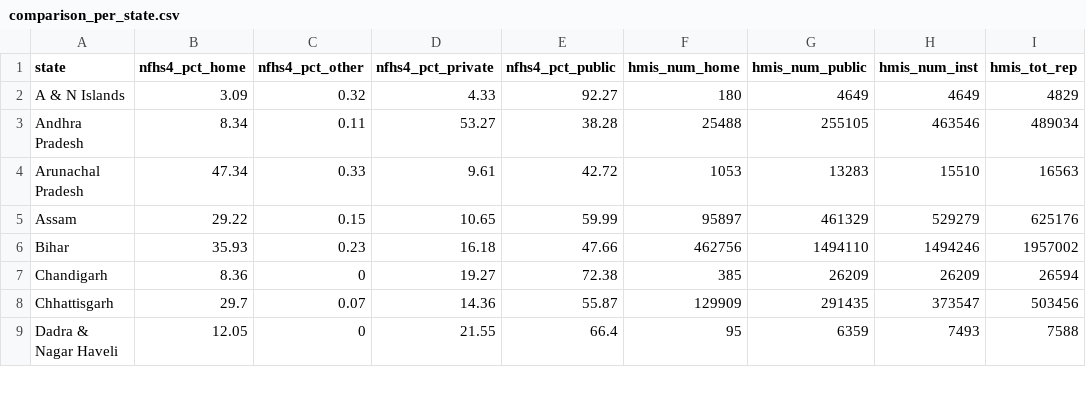
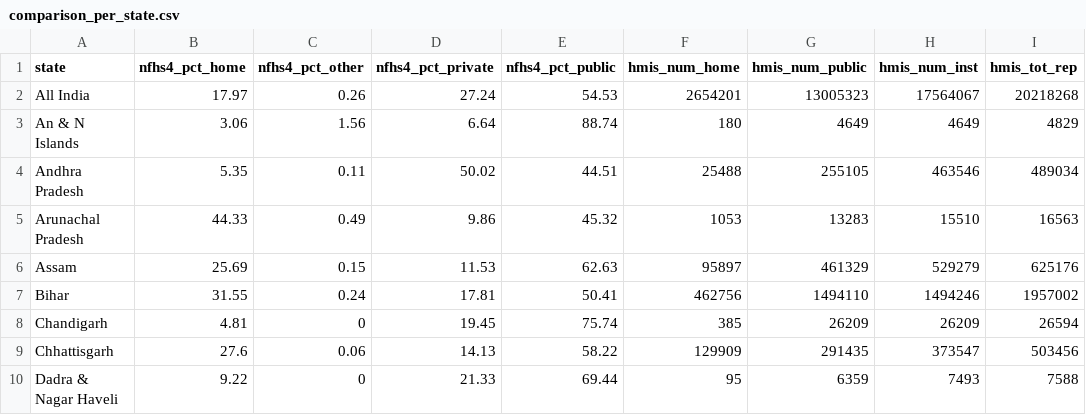
Before and after one commit to nfra/UttarPradeshNeoNatalHealth, a CSV file: data/comparison_per_state.csv, drawn as a sheet; only a part is shown; the diff covers the shown part only.

Commit message:
update to add all-India percentages and use the correct subsample of the data

```diff
--- a/data/comparison_per_state.csv
+++ b/data/comparison_per_state.csv
@@ -1,9 +1,10 @@
 state,nfhs4_pct_home,nfhs4_pct_other  ,nfhs4_pct_private,nfhs4_pct_public,hmis_num_home,hmis_num_public,hmis_num_inst,hmis_tot_rep
-A & N Islands,3.09,0.32,4.33,92.27,180,4649,4649,4829
-Andhra Pradesh,8.34,0.11,53.27,38.28,25488,255105,463546,489034
-Arunachal Pradesh,47.34,0.33,9.61,42.72,1053,13283,15510,16563
-Assam,29.22,0.15,10.65,59.99,95897,461329,529279,625176
-Bihar,35.93,0.23,16.18,47.66,462756,1494110,1494246,1957002
-Chandigarh,8.36,0,19.27,72.38,385,26209,26209,26594
-Chhattisgarh,29.7,0.07,14.36,55.87,129909,291435,373547,503456
-Dadra & Nagar Haveli,12.05,0,21.55,66.4,95,6359,7493,7588
+All India,17.97,0.26,27.24,54.53,2654201,13005323,17564067,20218268
+An & N Islands,3.06,1.56,6.64,88.74,180,4649,4649,4829
+Andhra Pradesh,5.35,0.11,50.02,44.51,25488,255105,463546,489034
+Arunachal Pradesh,44.33,0.49,9.86,45.32,1053,13283,15510,16563
+Assam,25.69,0.15,11.53,62.63,95897,461329,529279,625176
+Bihar,31.55,0.24,17.81,50.41,462756,1494110,1494246,1957002
+Chandigarh,4.81,0,19.45,75.74,385,26209,26209,26594
+Chhattisgarh,27.6,0.06,14.13,58.22,129909,291435,373547,503456
+Dadra & Nagar Haveli,9.22,0,21.33,69.44,95,6359,7493,7588
```
Also changed, not shown: 105 edited cells elsewhere in this file, data/hmis1415_per_state.csv, 17 other files.
